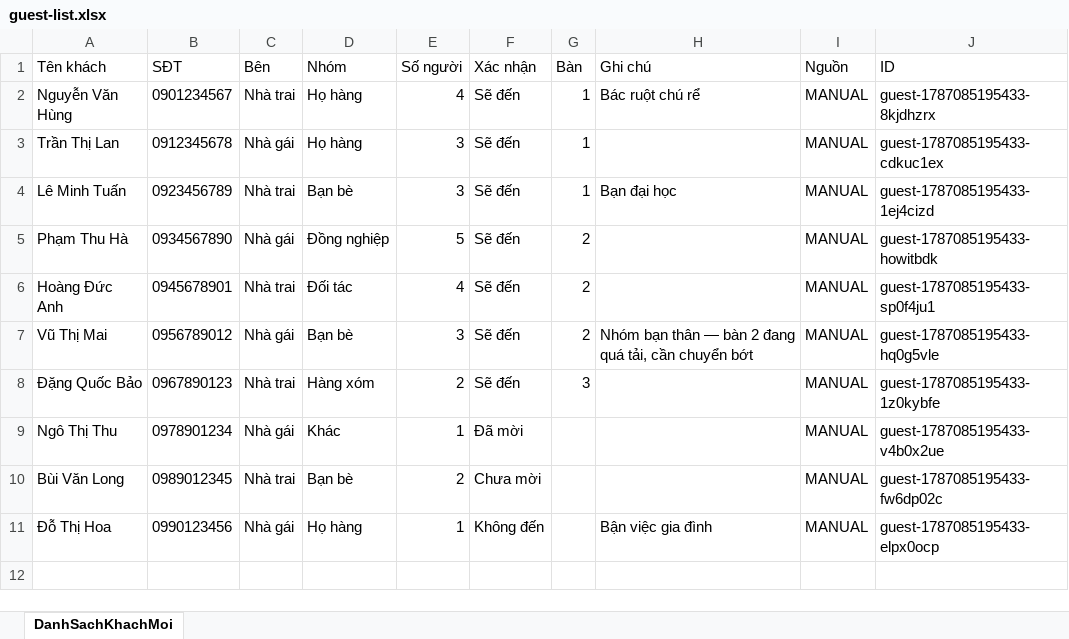
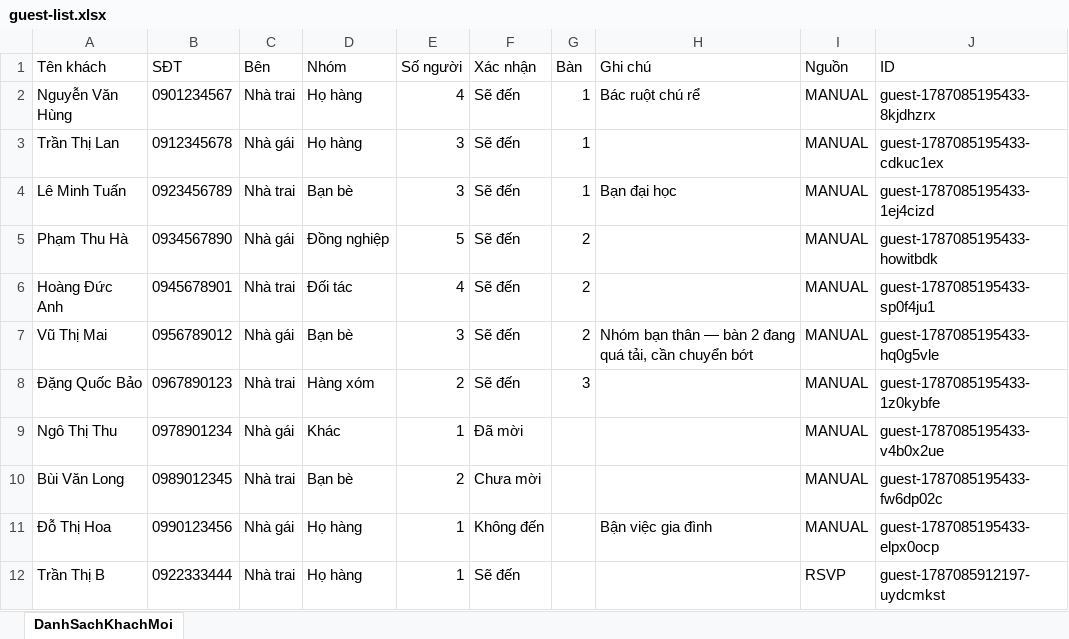
Before and after one commit to minhhl/wedding-invitation, an Excel workbook: src/data/guest-list.xlsx, sheet DanhSachKhachMoi, drawn as a sheet; values as stored, in another font and other column widths than the file's, no borders; the diff names each change by its address in the sheet, - before the commit and + after, or states it on an @@ line.

Commit message:
feat: enhance RSVP management with creation mode and update sidebar navigation

```diff
--- a/src/data/guest-list.xlsx (sheet DanhSachKhachMoi)
+++ b/src/data/guest-list.xlsx (sheet DanhSachKhachMoi)
+row 12: Trần Thị B | 0922333444 | Nhà trai | Họ hàng | 1 | Sẽ đến |  |  | RSVP | guest-1787085912197-uydcmkst
```
Also changed, not shown: 11 other files.
